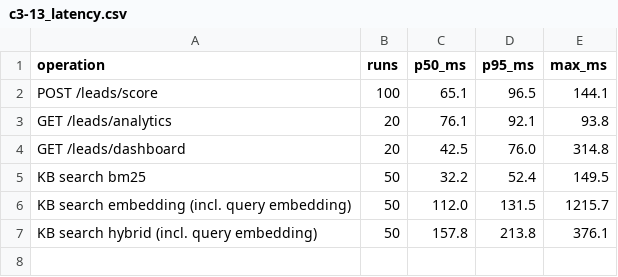
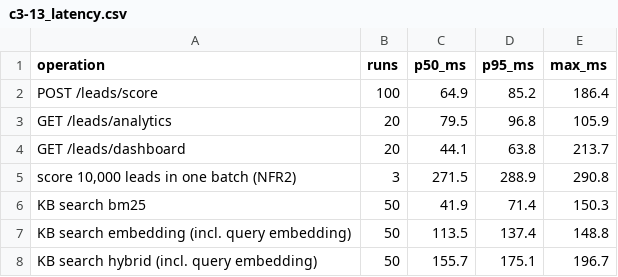
Before and after one commit to SaayinathK/J26-SE-340, a CSV file: services/lead-intel/reports/c3-13_latency.csv, drawn as a sheet.

Commit message:
test(o3,nfr2): 100-query retrieval evaluation with Recall@5; 10,000-lead scoring test and timing [C3-09][C3-13]

```diff
--- a/services/lead-intel/reports/c3-13_latency.csv
+++ b/services/lead-intel/reports/c3-13_latency.csv
@@ -1,7 +1,8 @@
 operation,runs,p50_ms,p95_ms,max_ms
-POST /leads/score,100,65.1,96.5,144.1
-GET /leads/analytics,20,76.1,92.1,93.8
-GET /leads/dashboard,20,42.5,76.0,314.8
-KB search bm25,50,32.2,52.4,149.5
-KB search embedding (incl. query embedding),50,112.0,131.5,1215.7
-KB search hybrid (incl. query embedding),50,157.8,213.8,376.1
+POST /leads/score,100,64.9,85.2,186.4
+GET /leads/analytics,20,79.5,96.8,105.9
+GET /leads/dashboard,20,44.1,63.8,213.7
+"score 10,000 leads in one batch (NFR2)",3,271.5,288.9,290.8
+KB search bm25,50,41.9,71.4,150.3
+KB search embedding (incl. query embedding),50,113.5,137.4,148.8
+KB search hybrid (incl. query embedding),50,155.7,175.1,196.7
```
Also changed, not shown: 4 other files.
